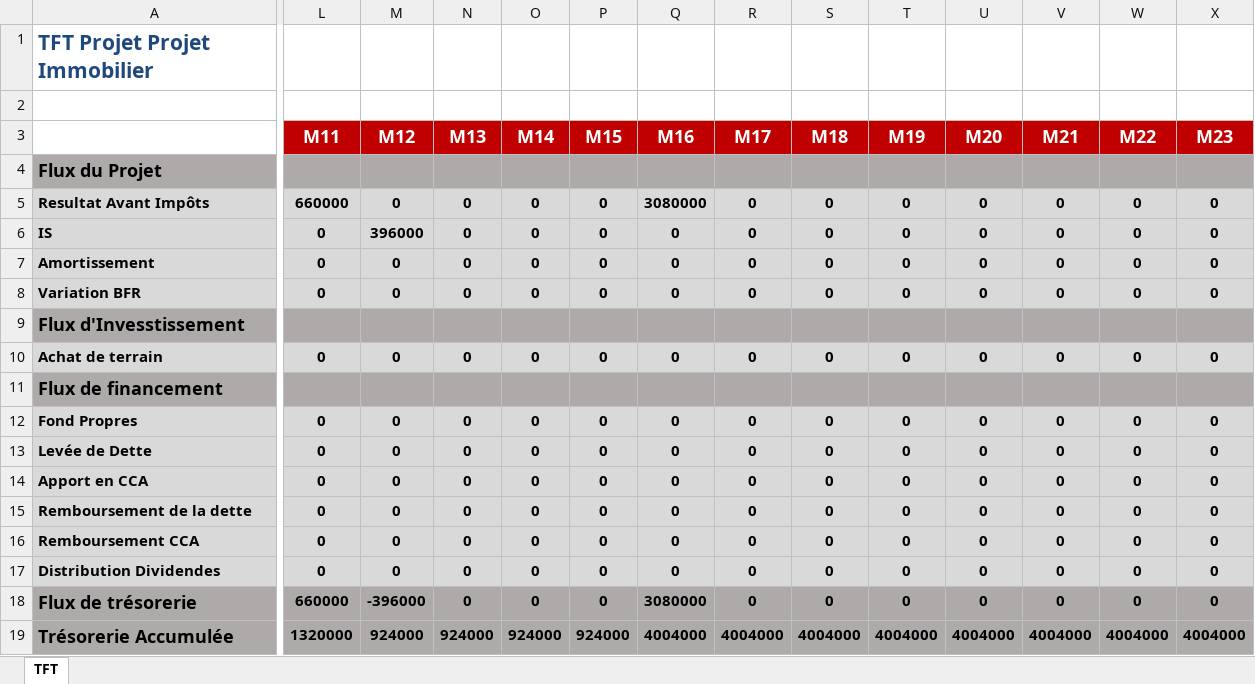
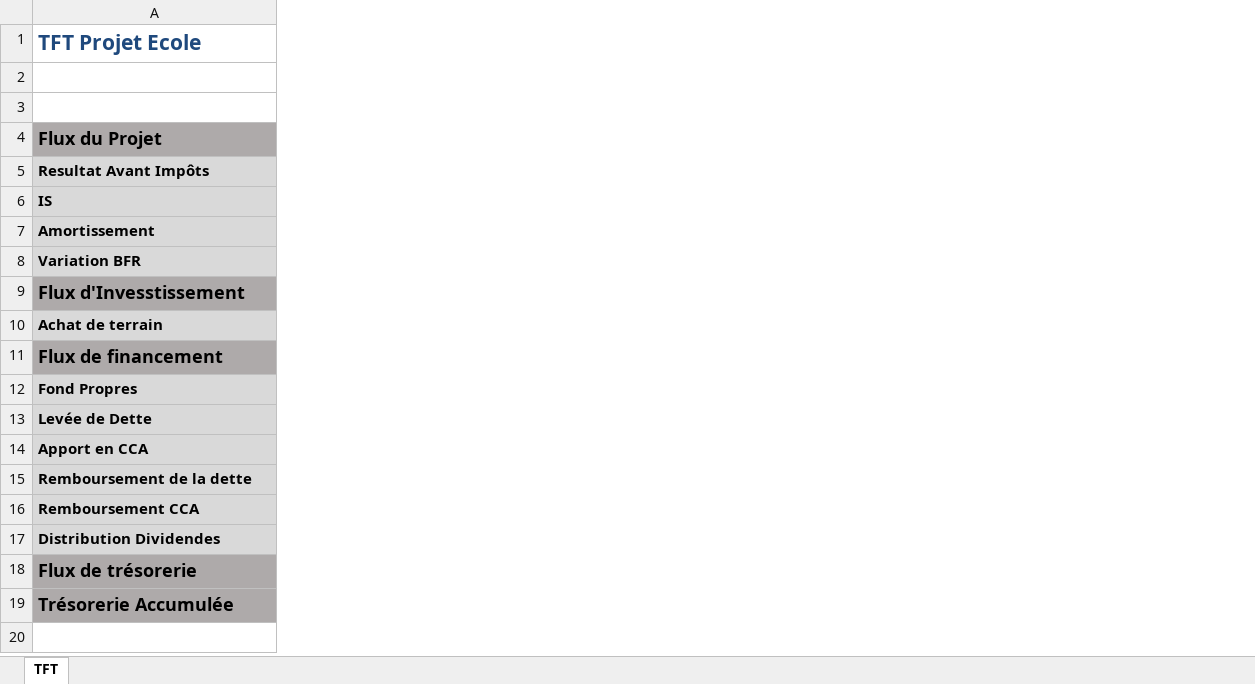
Before and after one commit to theblackhawk3/Antofagasta, an Excel workbook: module classe projet/ModulePrincipal/tft.xlsx, sheet TFT, drawn as a sheet; only a part is shown, gaps mark what is left out; values as stored, in another font and other column widths than the file's, no borders; the diff covers the shown part only; the diff names each change by its address in the sheet, - before the commit and + after, or states it on an @@ line.

```diff
--- a/module classe projet/ModulePrincipal/tft.xlsx (sheet TFT)
+++ b/module classe projet/ModulePrincipal/tft.xlsx (sheet TFT)
-column L (M11), rows 5-19: 660000 | 0 | 0 | 0 |  | 0 |  | 0 | 0 | 0 | 0 | 0 | 0 | 660000 | 1320000
-column M (M12), rows 5-19: 0 | 396000 | 0 | 0 |  | 0 |  | 0 | 0 | 0 | 0 | 0 | 0 | -396000 | 924000
-column N (M13), rows 5-19: 0 | 0 | 0 | 0 |  | 0 |  | 0 | 0 | 0 | 0 | 0 | 0 | 0 | 924000
-column O (M14), rows 5-19: 0 | 0 | 0 | 0 |  | 0 |  | 0 | 0 | 0 | 0 | 0 | 0 | 0 | 924000
-column P (M15), rows 5-19: 0 | 0 | 0 | 0 |  | 0 |  | 0 | 0 | 0 | 0 | 0 | 0 | 0 | 924000
-column Q (M16), rows 5-19: 3080000 | 0 | 0 | 0 |  | 0 |  | 0 | 0 | 0 | 0 | 0 | 0 | 3080000 | 4004000
-column R (M17), rows 5-19: 0 | 0 | 0 | 0 |  | 0 |  | 0 | 0 | 0 | 0 | 0 | 0 | 0 | 4004000
-column S (M18), rows 5-19: 0 | 0 | 0 | 0 |  | 0 |  | 0 | 0 | 0 | 0 | 0 | 0 | 0 | 4004000
-column T (M19), rows 5-19: 0 | 0 | 0 | 0 |  | 0 |  | 0 | 0 | 0 | 0 | 0 | 0 | 0 | 4004000
-column U (M20), rows 5-19: 0 | 0 | 0 | 0 |  | 0 |  | 0 | 0 | 0 | 0 | 0 | 0 | 0 | 4004000
-column V (M21), rows 5-19: 0 | 0 | 0 | 0 |  | 0 |  | 0 | 0 | 0 | 0 | 0 | 0 | 0 | 4004000
-column W (M22), rows 5-19: 0 | 0 | 0 | 0 |  | 0 |  | 0 | 0 | 0 | 0 | 0 | 0 | 0 | 4004000
-column X (M23), rows 5-19: 0 | 0 | 0 | 0 |  | 0 |  | 0 | 0 | 0 | 0 | 0 | 0 | 0 | 4004000
-A1: TFT Projet Projet Immobilier
+A1: TFT Projet Ecole
```
Also changed, not shown: 13 removed columns and 12 edited cells elsewhere in this sheet, module classe projet/ModulePrincipal/CPC.xlsx, module classe projet/ModulePrincipal/Parametres.xlsx, 5 other files.
